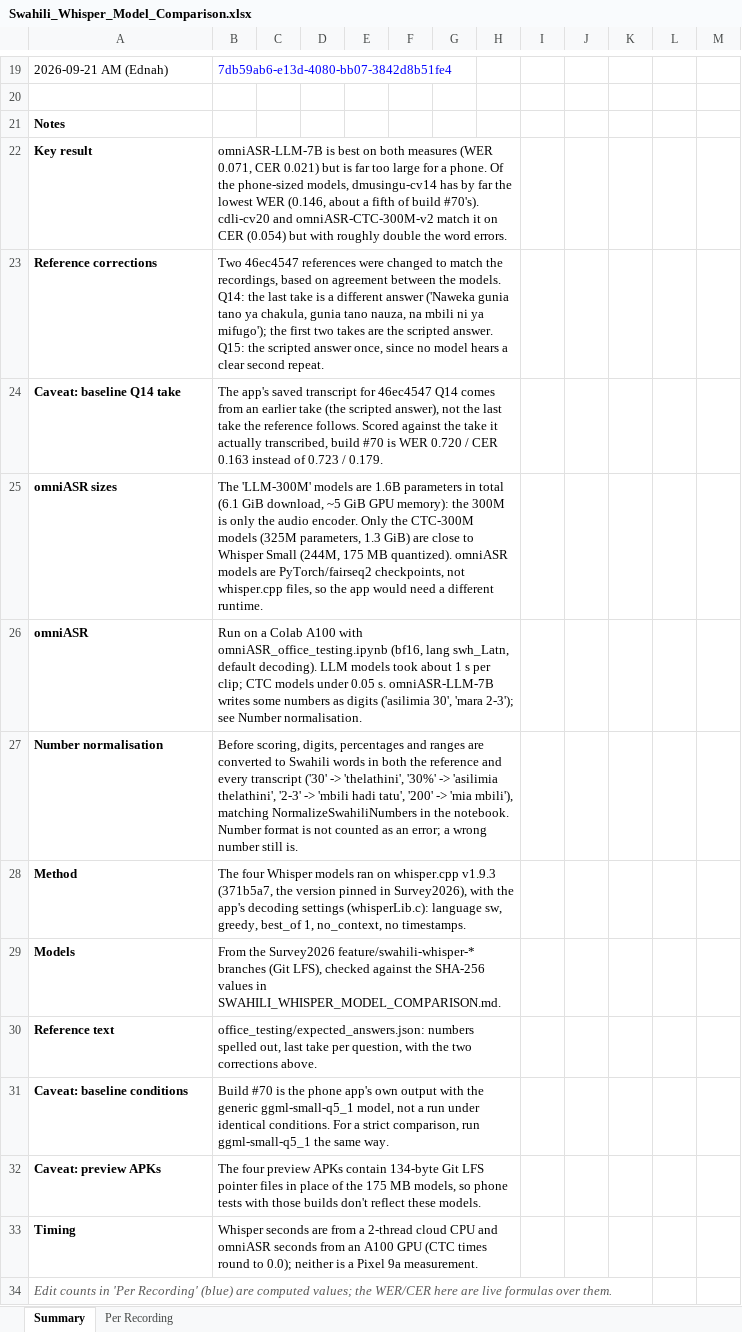
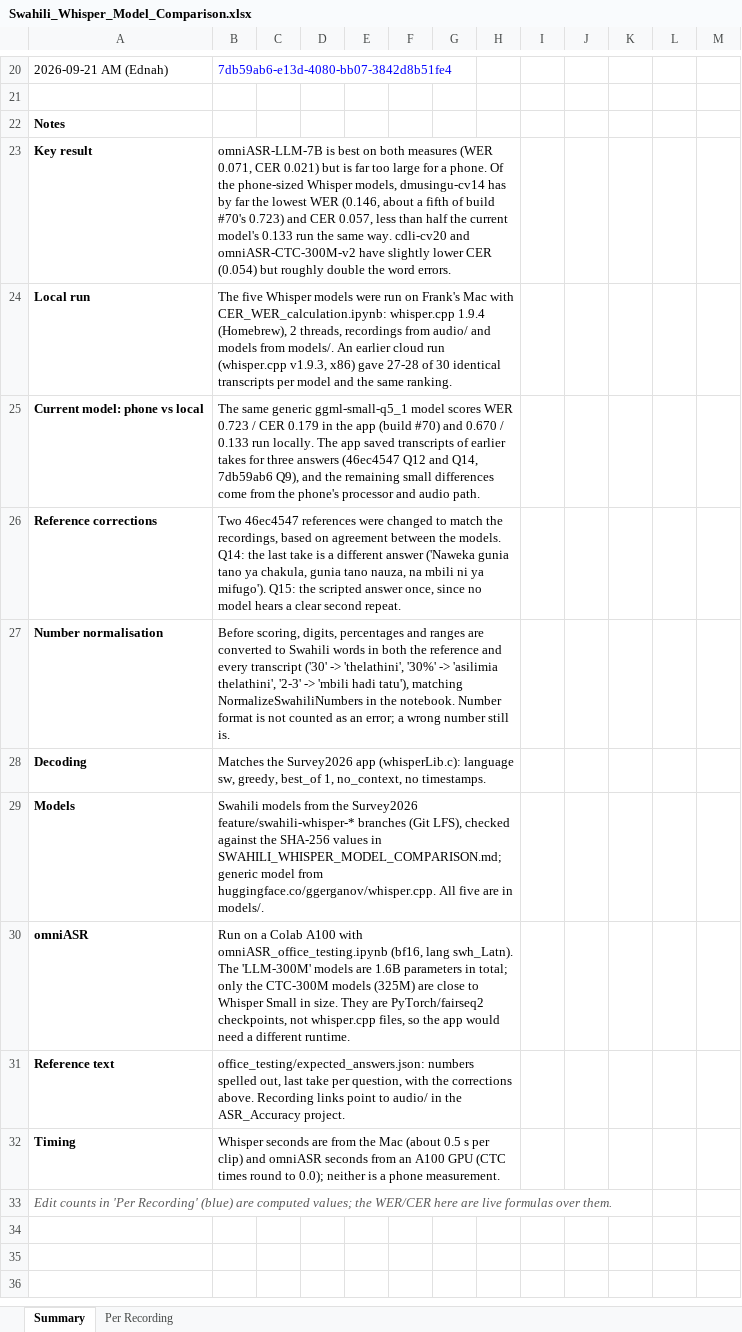
Before and after one commit to keen-way-software/ASR_Accuracy, an Excel workbook: Swahili_Whisper_Model_Comparison.xlsx, sheet Summary, drawn as a sheet; only a part is shown, gaps mark what is left out; values as stored, in another font and other column widths than the file's, no borders; removed rows and columns are numbered as before the commit, all else as after; the diff covers the shown part only; the diff names each change by its address in the sheet, - before the commit and + after, or states it on an @@ line.

```diff
--- a/Swahili_Whisper_Model_Comparison.xlsx (sheet Summary)
+++ b/Swahili_Whisper_Model_Comparison.xlsx (sheet Summary)
-B23: …the phone-sized models, dmusingu-cv14 has by far the lowest WER (0.146, about a fifth of build #70's). cdli-cv20 and omniASR-CTC-300M-v2 match it on CER (0.054) but with roughly double…
+B23: …the phone-sized Whisper models, dmusingu-cv14 has by far the lowest WER (0.146, about a fifth of build #70's 0.723) and CER 0.057, less than half the current model's 0.133 run the same way. cdli-cv20 and omniASR-CTC-300M-v2 have slightly lower CER (0.054) but roughly double…
+row 24: Local run | The five Whisper models were run on Frank's Mac with CER_WER_calculation.ipynb: whisper.cpp 1.9.4 (Homebrew), 2 threads, recordings from audio/ and models from models/. An earlier cloud run (whisper.cpp v1.9.3, x86) gave 27-28 of 30 identical transcripts per model and the same ranking.
+row 25: Current model: phone vs local | The same generic ggml-small-q5_1 model scores WER 0.723 / CER 0.179 in the app (build #70) and 0.670 / 0.133 run locally. The app saved transcripts of earlier takes for three answers (46ec4547 Q12 and Q14, 7db59ab6 Q9), and the remaining small differences come from the phone's processor and audio path.
-B26: …ni ya mifugo'); the first two takes are the scripted answer. Q15: the…
+B26: …ni ya mifugo'). Q15: the…
-row 24: Caveat: baseline Q14 take | The app's saved transcript for 46ec4547 Q14 comes from an earlier take (the scripted answer), not the last take the reference follows. Scored against the take it actually transcribed, build #70 is WER 0.720 / CER 0.163 instead of 0.723 / 0.179.
-row 25: omniASR sizes | The 'LLM-300M' models are 1.6B parameters in total (6.1 GiB download, ~5 GiB GPU memory): the 300M is only the audio encoder. Only the CTC-300M models (325M parameters, 1.3 GiB) are close to Whisper Small (244M, 175 MB quantized). omniASR models are PyTorch/fairseq2 checkpoints, not whisper.cpp files, so the app would need a different runtime.
-row 26: omniASR | Run on a Colab A100 with omniASR_office_testing.ipynb (bf16, lang swh_Latn, default decoding). LLM models took about 1 s per clip; CTC models under 0.05 s. omniASR-LLM-7B writes some numbers as digits ('asilimia 30', 'mara 2-3'); see Number normalisation.
-B27: …'mbili hadi tatu', '200' -> 'mia mbili'), matching NormalizeSwahiliNumbers…
+B27: …'mbili hadi tatu'), matching NormalizeSwahiliNumbers…
-row 28: Method | The four Whisper models ran on whisper.cpp v1.9.3 (371b5a7, the version pinned in Survey2026), with the app's decoding settings (whisperLib.c): language sw, greedy, best_of 1, no_context, no timestamps.
+row 28: Decoding | Matches the Survey2026 app (whisperLib.c): language sw, greedy, best_of 1, no_context, no timestamps.
-B29: From the Survey2026 feature/swahili-whisper-* branches (Git LFS), checked against the SHA-256 values in SWAHILI_WHISPER_MODEL_COMPARISON.md.
+B29: Swahili models from the Survey2026 feature/swahili-whisper-* branches (Git LFS), checked against the SHA-256 values in SWAHILI_WHISPER_MODEL_COMPARISON.md; generic model from huggingface.co/ggerganov/whisper.cpp. All five are in models/.
+row 30: omniASR | Run on a Colab A100 with omniASR_office_testing.ipynb (bf16, lang swh_Latn). The 'LLM-300M' models are 1.6B parameters in total; only the CTC-300M models (325M) are close to Whisper Small in size. They are PyTorch/fairseq2 checkpoints, not whisper.cpp files, so the app would need a different runtime.
-B31: …with the two corrections above.
+B31: …with the corrections above. Recording links point to audio/ in the ASR_Accuracy project.
-row 31: Caveat: baseline conditions | Build #70 is the phone app's own output with the generic ggml-small-q5_1 model, not a run under identical conditions. For a strict comparison, run ggml-small-q5_1 the same way.
-row 32: Caveat: preview APKs | The four preview APKs contain 134-byte Git LFS pointer files in place of the 175 MB models, so phone tests with those builds don't reflect these models.
-B32: …are from a 2-thread cloud CPU and omniASR seconds from an A100 GPU (CTC times round to 0.0); neither is a Pixel 9a measurement.
+B32: …are from the Mac (about 0.5 s per clip) and omniASR seconds from an A100 GPU (CTC times round to 0.0); neither is a phone measurement.
```
Also changed, not shown: 1 added row and 27 edited cells elsewhere in this sheet, sheet Per Recording, formulas that keep their value, 6 other files.
